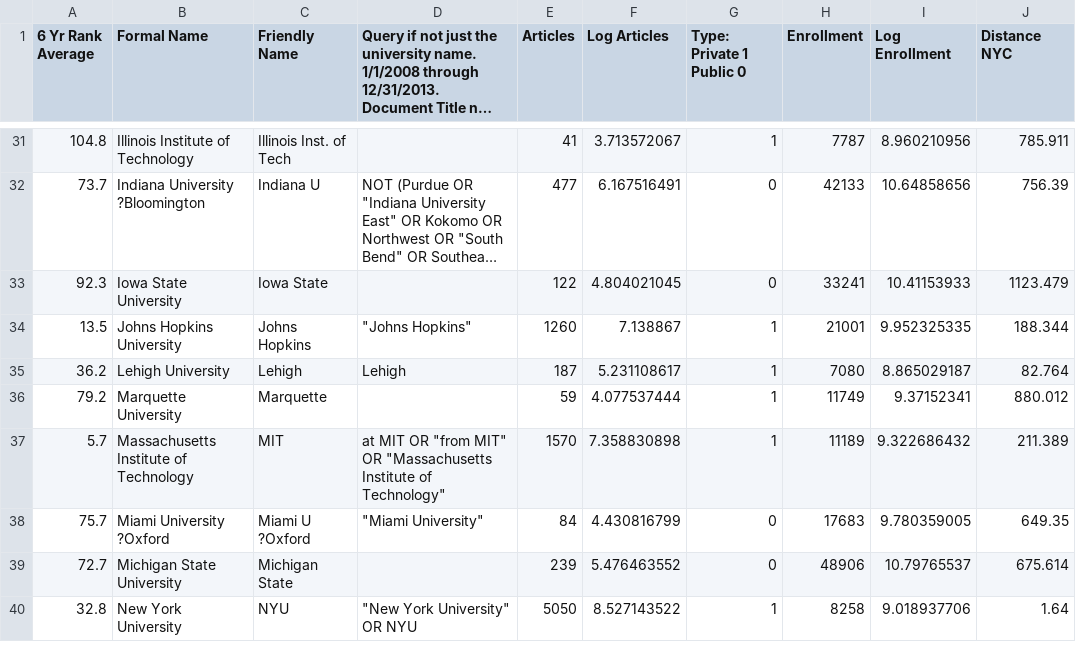
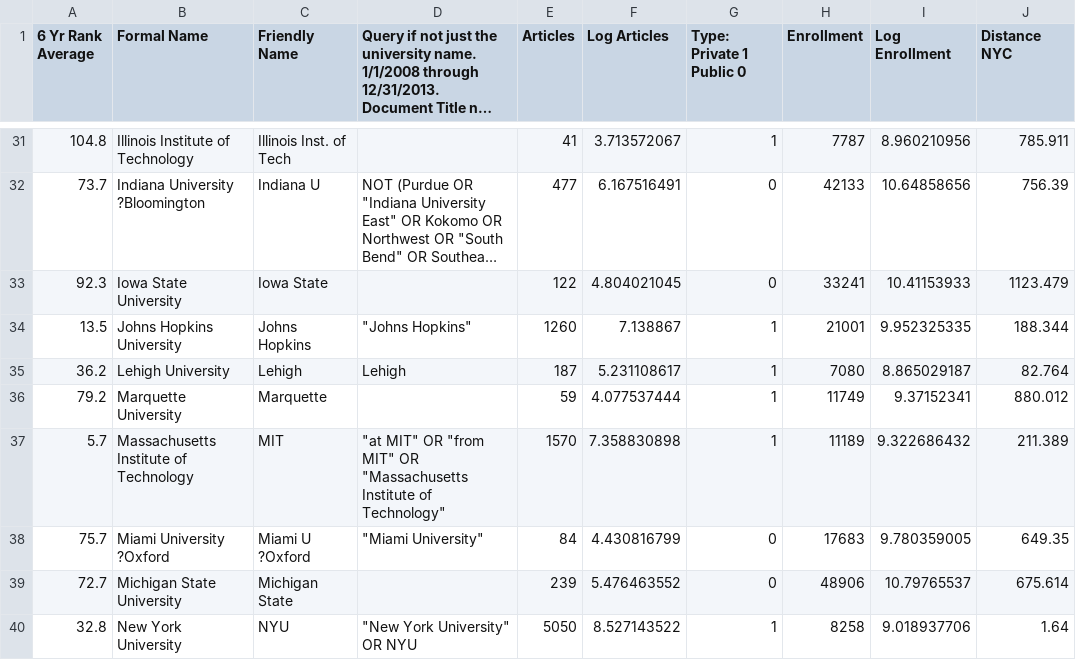
Before and after one commit to jackfischer/NY-Times-Research, a CSV file: Data.csv, drawn as a sheet; only a part is shown, gaps mark what is left out; long unchanged cells end in …; the diff names each change by its address in the sheet, - before the commit and + after, or states it on an @@ line.

Commit message:
article link, r file, stata

```diff
--- a/Data.csv
+++ b/Data.csv
-D37: at MIT OR "from…
+D37: "at MIT" OR "from…
```
Also changed, not shown: 3 other files.
